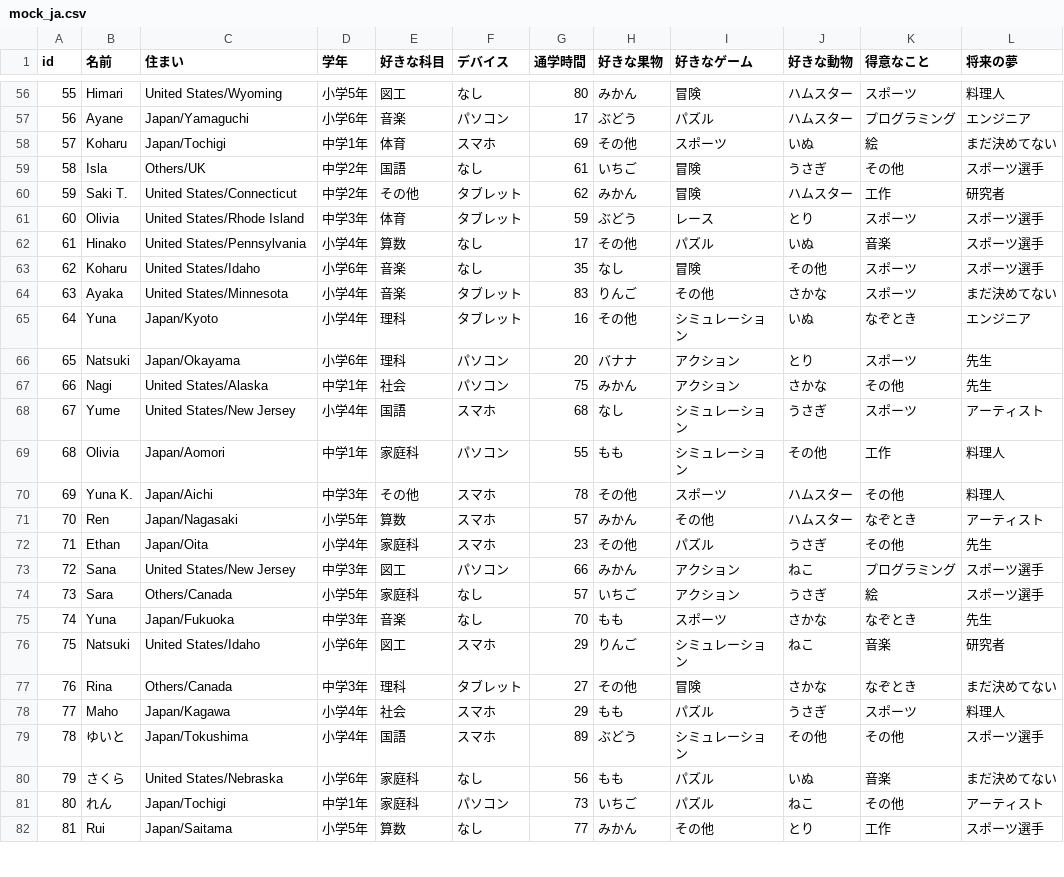
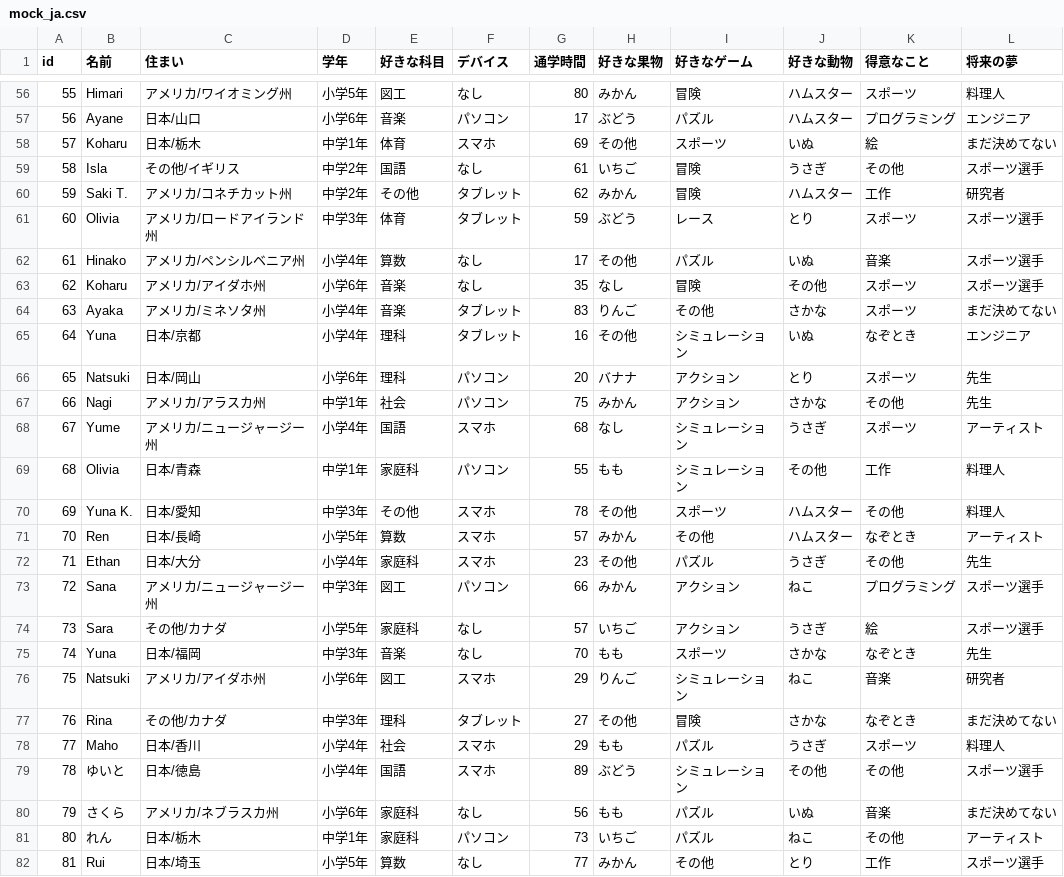
Before and after one commit to one-code-club/sql-tutorial, a CSV file: data/mock_ja.csv, drawn as a sheet; only a part is shown, gaps mark what is left out; the diff covers the shown part only; the diff names each change by its address in the sheet, - before the commit and + after, or states it on an @@ line.

```diff
--- a/data/mock_ja.csv
+++ b/data/mock_ja.csv
-C56 (住まい): United States/Wyoming
+C56 (住まい): アメリカ/ワイオミング州
-C57 (住まい): Japan/Yamaguchi
+C57 (住まい): 日本/山口
-C58 (住まい): Japan/Tochigi
+C58 (住まい): 日本/栃木
-C59 (住まい): Others/UK
+C59 (住まい): その他/イギリス
-C60 (住まい): United States/Connecticut
+C60 (住まい): アメリカ/コネチカット州
-C61 (住まい): United States/Rhode Island
+C61 (住まい): アメリカ/ロードアイランド州
-C62 (住まい): United States/Pennsylvania
+C62 (住まい): アメリカ/ペンシルベニア州
-C63 (住まい): United States/Idaho
+C63 (住まい): アメリカ/アイダホ州
-C64 (住まい): United States/Minnesota
+C64 (住まい): アメリカ/ミネソタ州
-C65 (住まい): Japan/Kyoto
+C65 (住まい): 日本/京都
-C66 (住まい): Japan/Okayama
+C66 (住まい): 日本/岡山
-C67 (住まい): United States/Alaska
+C67 (住まい): アメリカ/アラスカ州
-C68 (住まい): United States/New Jersey
+C68 (住まい): アメリカ/ニュージャージー州
-C69 (住まい): Japan/Aomori
+C69 (住まい): 日本/青森
-C70 (住まい): Japan/Aichi
+C70 (住まい): 日本/愛知
-C71 (住まい): Japan/Nagasaki
+C71 (住まい): 日本/長崎
-C72 (住まい): Japan/Oita
+C72 (住まい): 日本/大分
-C73 (住まい): United States/New Jersey
+C73 (住まい): アメリカ/ニュージャージー州
-C74 (住まい): Others/Canada
+C74 (住まい): その他/カナダ
-C75 (住まい): Japan/Fukuoka
+C75 (住まい): 日本/福岡
-C76 (住まい): United States/Idaho
+C76 (住まい): アメリカ/アイダホ州
-C77 (住まい): Others/Canada
+C77 (住まい): その他/カナダ
-C78 (住まい): Japan/Kagawa
+C78 (住まい): 日本/香川
-C79 (住まい): Japan/Tokushima
+C79 (住まい): 日本/徳島
-C80 (住まい): United States/Nebraska
+C80 (住まい): アメリカ/ネブラスカ州
-C81 (住まい): Japan/Tochigi
+C81 (住まい): 日本/栃木
-C82 (住まい): Japan/Saitama
+C82 (住まい): 日本/埼玉
```
Also changed, not shown: 73 edited cells elsewhere in this file, data/mock_en.csv, 1 other file.
